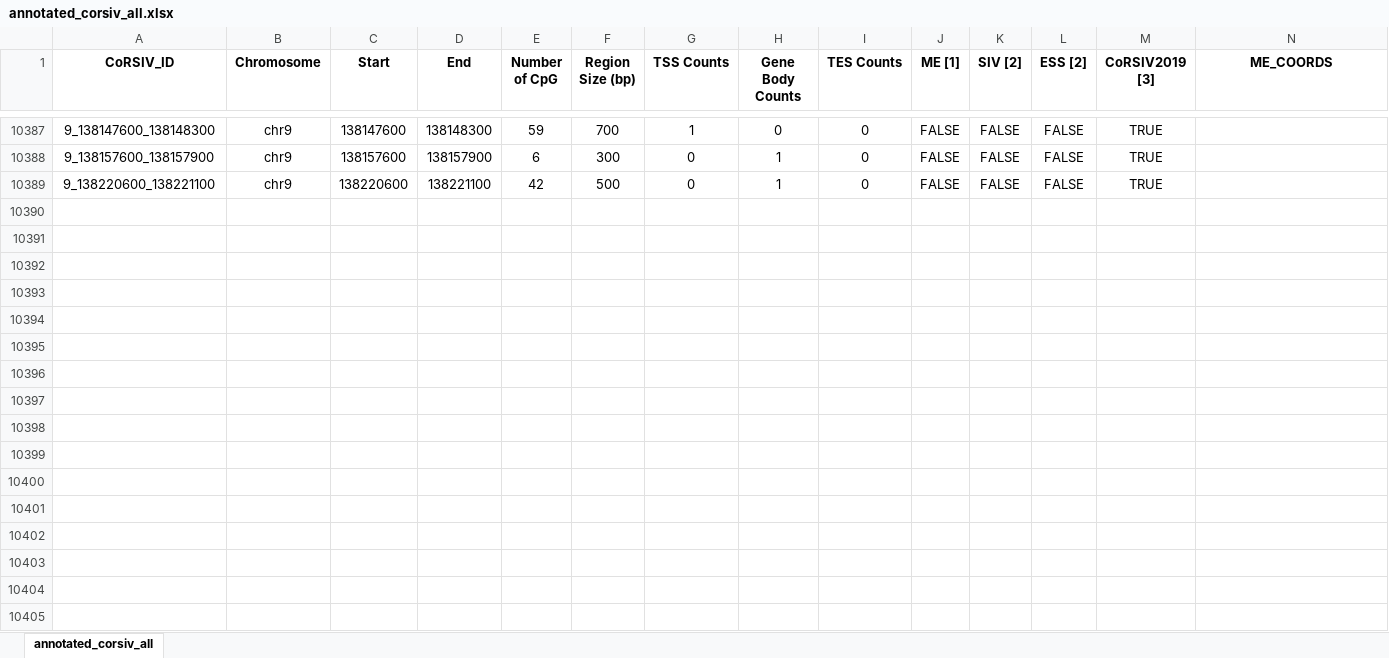
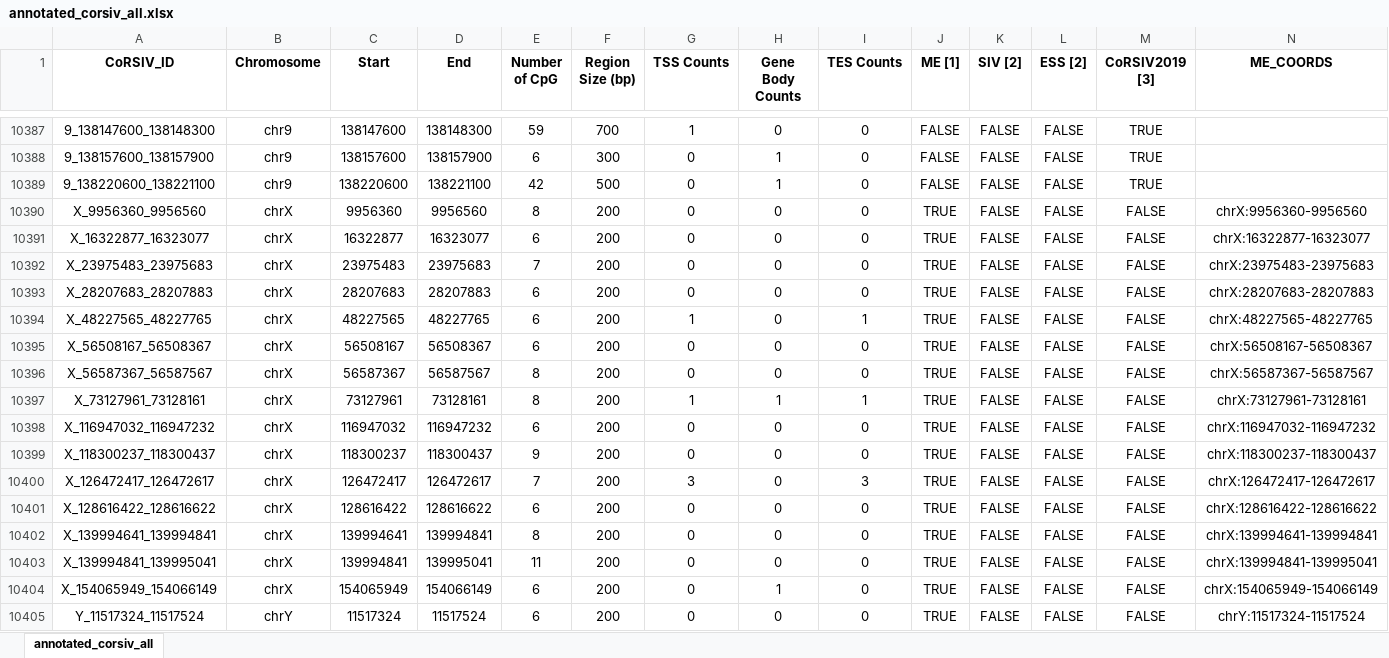
Before and after one commit to computational-epigenetics-section/CoRSIV-Illumina-Overlap, an Excel workbook: data_summary/annotated_corsiv_all.xlsx, sheet annotated_corsiv_all, drawn as a sheet; only a part is shown, gaps mark what is left out; values as stored, in another font and other column widths than the file's, no borders; rows hold the shown columns only; the diff names each change by its address in the sheet, - before the commit and + after, or states it on an @@ line.

```diff
--- a/data_summary/annotated_corsiv_all.xlsx (sheet annotated_corsiv_all)
+++ b/data_summary/annotated_corsiv_all.xlsx (sheet annotated_corsiv_all)
+row 10390: X_9956360_9956560 | chrX | 9956360 | 9956560 | 8 | 200 | 0 | 0 | 0 | TRUE | FALSE | FALSE | FALSE | chrX:9956360-9956560
+row 10391: X_16322877_16323077 | chrX | 16322877 | 16323077 | 6 | 200 | 0 | 0 | 0 | TRUE | FALSE | FALSE | FALSE | chrX:16322877-16323077
+row 10392: X_23975483_23975683 | chrX | 23975483 | 23975683 | 7 | 200 | 0 | 0 | 0 | TRUE | FALSE | FALSE | FALSE | chrX:23975483-23975683
+row 10393: X_28207683_28207883 | chrX | 28207683 | 28207883 | 6 | 200 | 0 | 0 | 0 | TRUE | FALSE | FALSE | FALSE | chrX:28207683-28207883
+row 10394: X_48227565_48227765 | chrX | 48227565 | 48227765 | 6 | 200 | 1 | 0 | 1 | TRUE | FALSE | FALSE | FALSE | chrX:48227565-48227765
+row 10395: X_56508167_56508367 | chrX | 56508167 | 56508367 | 6 | 200 | 0 | 0 | 0 | TRUE | FALSE | FALSE | FALSE | chrX:56508167-56508367
+row 10396: X_56587367_56587567 | chrX | 56587367 | 56587567 | 8 | 200 | 0 | 0 | 0 | TRUE | FALSE | FALSE | FALSE | chrX:56587367-56587567
+row 10397: X_73127961_73128161 | chrX | 73127961 | 73128161 | 8 | 200 | 1 | 1 | 1 | TRUE | FALSE | FALSE | FALSE | chrX:73127961-73128161
+row 10398: X_116947032_116947232 | chrX | 116947032 | 116947232 | 6 | 200 | 0 | 0 | 0 | TRUE | FALSE | FALSE | FALSE | chrX:116947032-116947232
+row 10399: X_118300237_118300437 | chrX | 118300237 | 118300437 | 9 | 200 | 0 | 0 | 0 | TRUE | FALSE | FALSE | FALSE | chrX:118300237-118300437
+row 10400: X_126472417_126472617 | chrX | 126472417 | 126472617 | 7 | 200 | 3 | 0 | 3 | TRUE | FALSE | FALSE | FALSE | chrX:126472417-126472617
+row 10401: X_128616422_128616622 | chrX | 128616422 | 128616622 | 6 | 200 | 0 | 0 | 0 | TRUE | FALSE | FALSE | FALSE | chrX:128616422-128616622
+row 10402: X_139994641_139994841 | chrX | 139994641 | 139994841 | 8 | 200 | 0 | 0 | 0 | TRUE | FALSE | FALSE | FALSE | chrX:139994641-139994841
+row 10403: X_139994841_139995041 | chrX | 139994841 | 139995041 | 11 | 200 | 0 | 0 | 0 | TRUE | FALSE | FALSE | FALSE | chrX:139994841-139995041
+row 10404: X_154065949_154066149 | chrX | 154065949 | 154066149 | 6 | 200 | 0 | 1 | 0 | TRUE | FALSE | FALSE | FALSE | chrX:154065949-154066149
+row 10405: Y_11517324_11517524 | chrY | 11517324 | 11517524 | 6 | 200 | 0 | 0 | 0 | TRUE | FALSE | FALSE | FALSE | chrY:11517324-11517524
```
Also changed, not shown: 4 other files.
